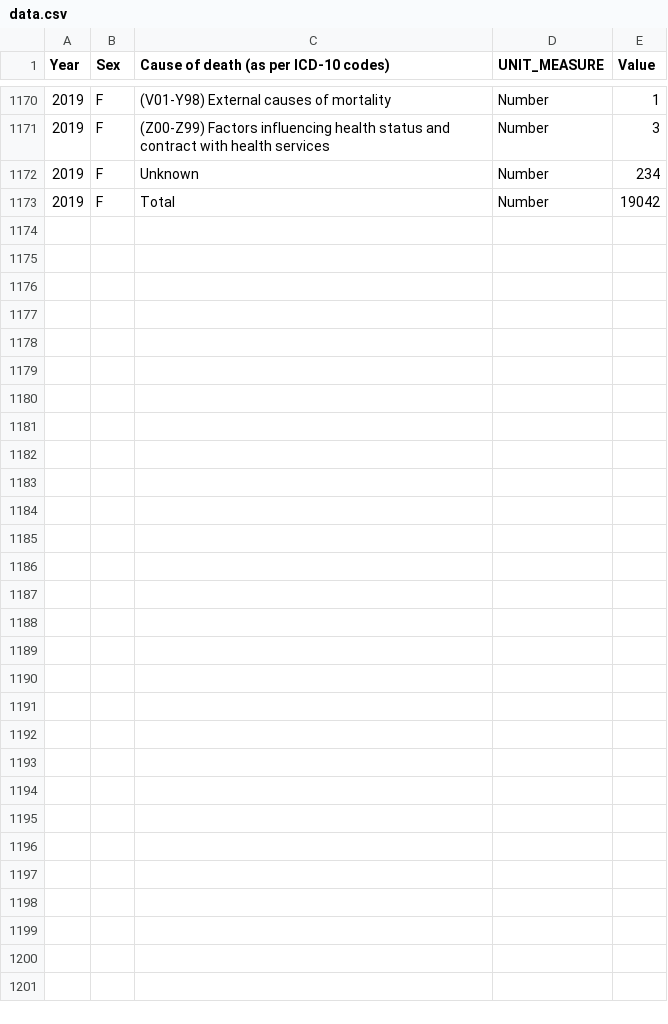
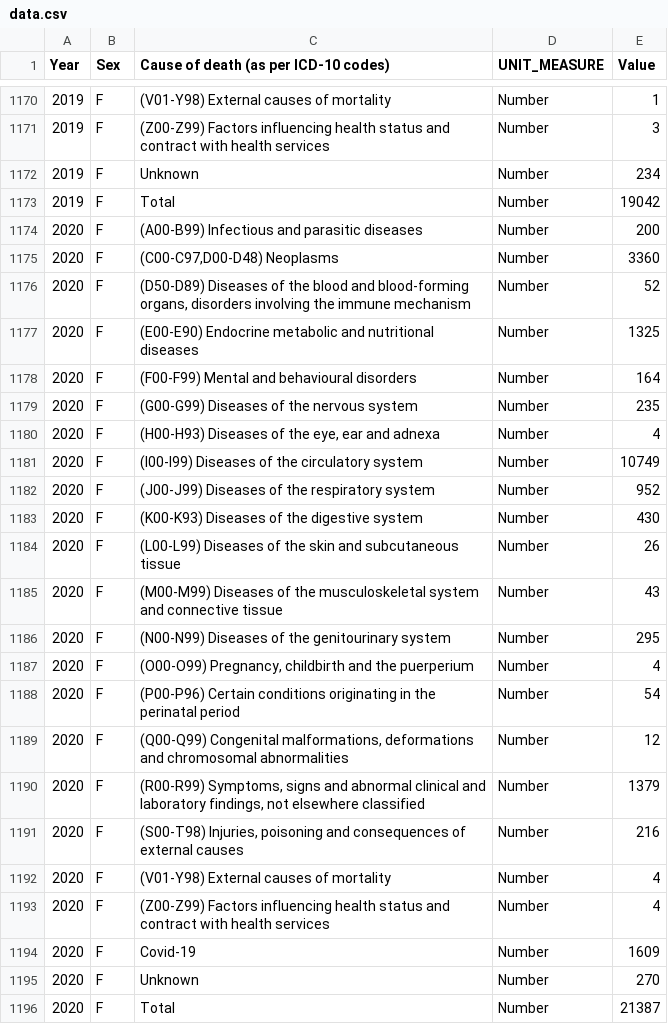
Before and after one commit to UNFPACOBIH/populationData-data, a CSV file: en/data-packages/1-3-4/data.csv, drawn as a sheet; only a part is shown, gaps mark what is left out.

```diff
--- a/en/data-packages/1-3-4/data.csv
+++ b/en/data-packages/1-3-4/data.csv
@@ -1173 +1173,24 @@ Year,Sex,Cause of death (as per ICD-10 codes),UNIT_MEASURE,Value
 2019,F,Total,Number,19042
+2020,F,(A00-B99) Infectious and parasitic diseases,Number,200
+2020,F,"(C00-C97,D00-D48) Neoplasms",Number,3360
+2020,F,"(D50-D89) Diseases of the blood and blood-forming organs, disorders involving the immune mechanism",Number,52
+2020,F,(E00-E90) Endocrine metabolic and nutritional diseases,Number,1325
+2020,F,(F00-F99) Mental and behavioural disorders,Number,164
+2020,F,(G00-G99) Diseases of the nervous system,Number,235
+2020,F,"(H00-H93) Diseases of the eye, ear and adnexa",Number,4
+2020,F,(I00-I99) Diseases of the circulatory system,Number,10749
+2020,F,(J00-J99) Diseases of the respiratory system,Number,952
+2020,F,(K00-K93) Diseases of the digestive system,Number,430
+2020,F,(L00-L99) Diseases of the skin and subcutaneous tissue,Number,26
+2020,F,(M00-M99) Diseases of the musculoskeletal system and connective tissue,Number,43
+2020,F,(N00-N99) Diseases of the genitourinary system,Number,295
+2020,F,"(O00-O99) Pregnancy, childbirth and the puerperium",Number,4
+2020,F,(P00-P96) Certain conditions originating in the perinatal period,Number,54
+2020,F,"(Q00-Q99) Congenital malformations, deformations and chromosomal abnormalities",Number,12
+2020,F,"(R00-R99) Symptoms, signs and abnormal clinical and laboratory findings, not elsewhere classified",Number,1379
+2020,F,"(S00-T98) Injuries, poisoning and consequences of external causes",Number,216
+2020,F,(V01-Y98) External causes of mortality,Number,4
+2020,F,(Z00-Z99) Factors influencing health status and contract with health services,Number,4
+2020,F,Covid-19,Number,1609
+2020,F,Unknown,Number,270
+2020,F,Total,Number,21387
```
Also changed, not shown: bs/data-packages/1-3-4/data.csv, bs/data/1-3-4.csv, 49 other files.
